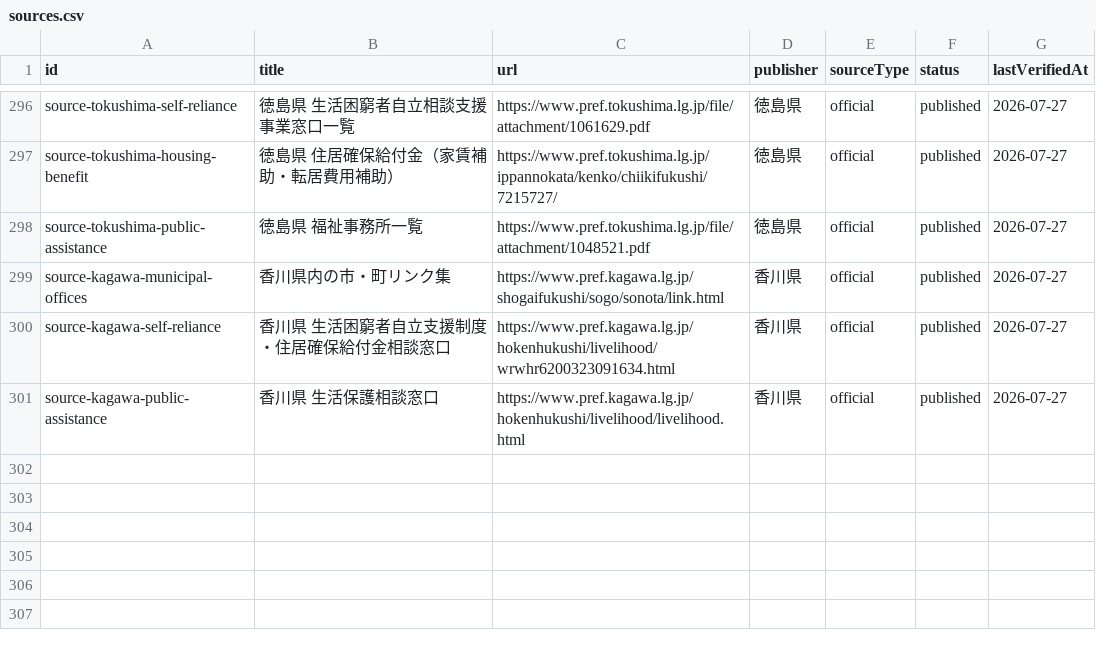
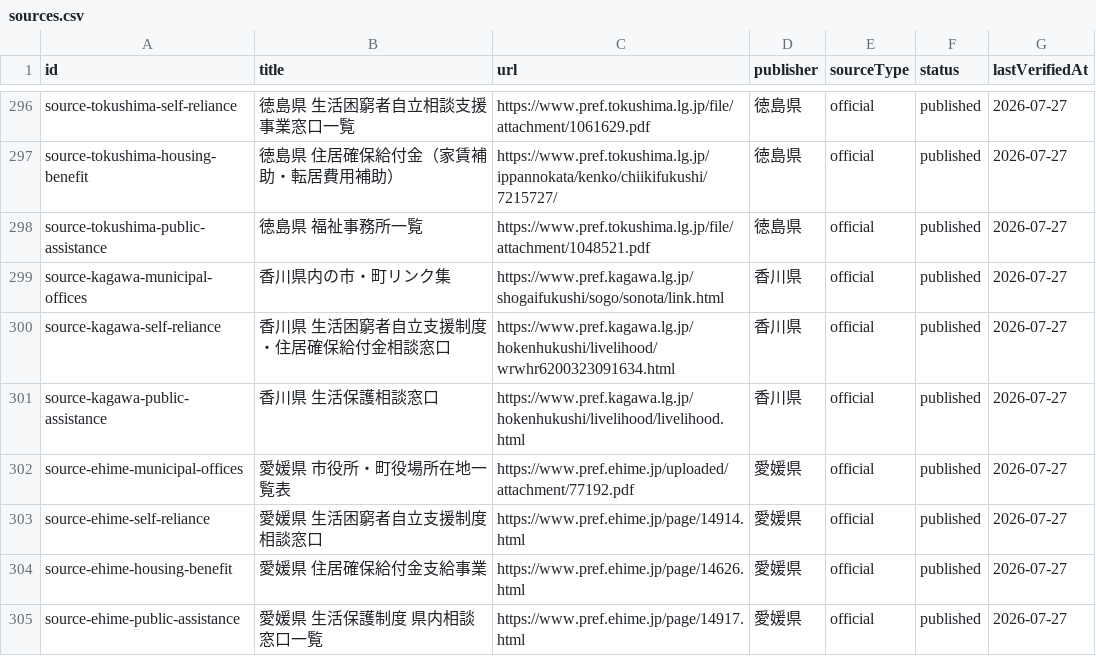
Before and after one commit to Yut8853/fukushi-portal, a CSV file: data/sources.csv, drawn as a sheet; only a part is shown, gaps mark what is left out.

```diff
--- a/data/sources.csv
+++ b/data/sources.csv
@@ -301 +301,5 @@ source-kagawa-self-reliance,香川県 生活困窮者自立支援制度・住居
 source-kagawa-public-assistance,香川県 生活保護相談窓口,https://www.pref.kagawa.lg.jp/hokenhukushi/livelihood/livelihood.html,香川県,official,published,2026-07-27
+source-ehime-municipal-offices,愛媛県 市役所・町役場所在地一覧表,https://www.pref.ehime.jp/uploaded/attachment/77192.pdf,愛媛県,official,published,2026-07-27
+source-ehime-self-reliance,愛媛県 生活困窮者自立支援制度 相談窓口,https://www.pref.ehime.jp/page/14914.html,愛媛県,official,published,2026-07-27
+source-ehime-housing-benefit,愛媛県 住居確保給付金支給事業,https://www.pref.ehime.jp/page/14626.html,愛媛県,official,published,2026-07-27
+source-ehime-public-assistance,愛媛県 生活保護制度 県内相談窓口一覧,https://www.pref.ehime.jp/page/14917.html,愛媛県,official,published,2026-07-27
```
Also changed, not shown: data/municipalities.csv, data/nationwide-municipalities.csv, 3 other files.
